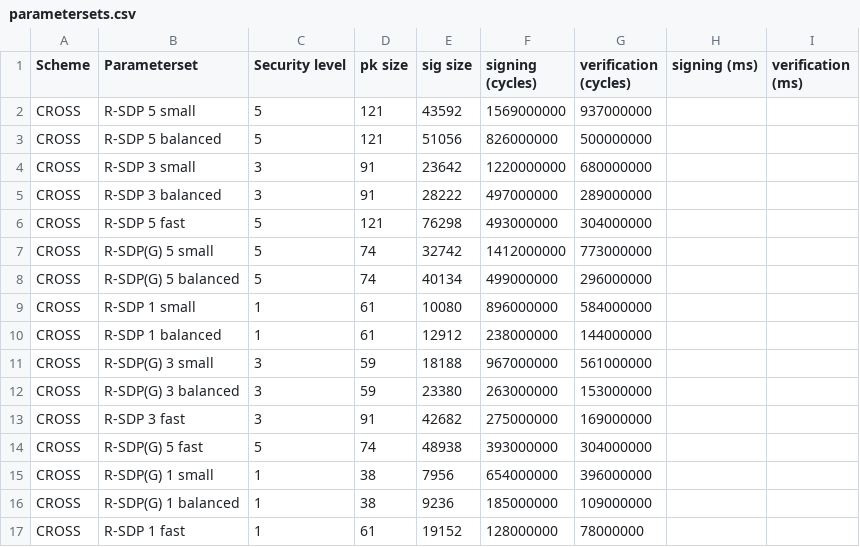
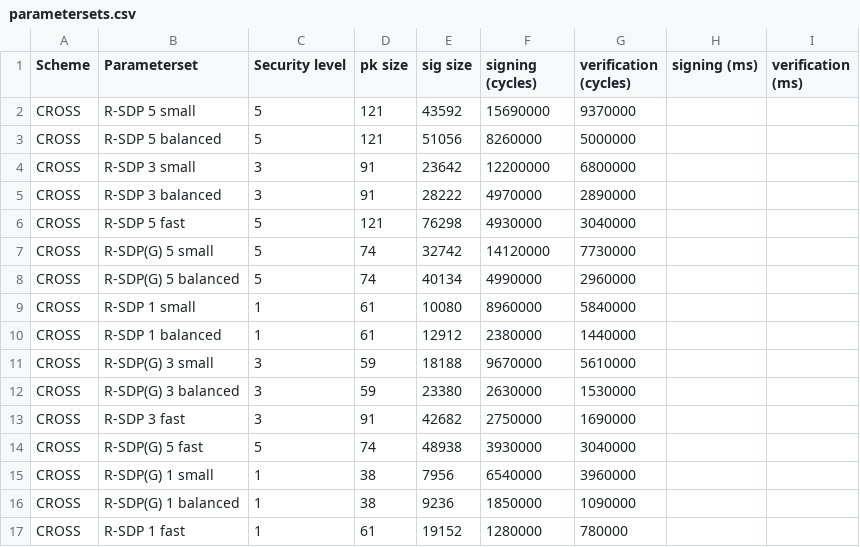
Before and after one commit to PQShield/nist-sigs-zoo, a CSV file: data/parametersets.csv, drawn as a sheet; only a part is shown; the diff covers the shown part only.

Commit message:
Fix CROSS cycles

```diff
--- a/data/parametersets.csv
+++ b/data/parametersets.csv
@@ -1,17 +1,17 @@
 Scheme,Parameterset,Security level,pk size,sig size,signing (cycles),verification (cycles),signing (ms),verification (ms)
-CROSS,R-SDP 5 small,5,121,43592,1569000000,937000000,,
-CROSS,R-SDP 5 balanced,5,121,51056,826000000,500000000,,
-CROSS,R-SDP 3 small,3,91,23642,1220000000,680000000,,
-CROSS,R-SDP 3 balanced,3,91,28222,497000000,289000000,,
-CROSS,R-SDP 5 fast,5,121,76298,493000000,304000000,,
-CROSS,R-SDP(G) 5 small,5,74,32742,1412000000,773000000,,
-CROSS,R-SDP(G) 5 balanced,5,74,40134,499000000,296000000,,
-CROSS,R-SDP 1 small,1,61,10080,896000000,584000000,,
-CROSS,R-SDP 1 balanced,1,61,12912,238000000,144000000,,
-CROSS,R-SDP(G) 3 small,3,59,18188,967000000,561000000,,
-CROSS,R-SDP(G) 3 balanced,3,59,23380,263000000,153000000,,
-CROSS,R-SDP 3 fast,3,91,42682,275000000,169000000,,
-CROSS,R-SDP(G) 5 fast,5,74,48938,393000000,304000000,,
-CROSS,R-SDP(G) 1 small,1,38,7956,654000000,396000000,,
-CROSS,R-SDP(G) 1 balanced,1,38,9236,185000000,109000000,,
-CROSS,R-SDP 1 fast,1,61,19152,128000000,78000000,,
+CROSS,R-SDP 5 small,5,121,43592,15690000,9370000,,
+CROSS,R-SDP 5 balanced,5,121,51056,8260000,5000000,,
+CROSS,R-SDP 3 small,3,91,23642,12200000,6800000,,
+CROSS,R-SDP 3 balanced,3,91,28222,4970000,2890000,,
+CROSS,R-SDP 5 fast,5,121,76298,4930000,3040000,,
+CROSS,R-SDP(G) 5 small,5,74,32742,14120000,7730000,,
+CROSS,R-SDP(G) 5 balanced,5,74,40134,4990000,2960000,,
+CROSS,R-SDP 1 small,1,61,10080,8960000,5840000,,
+CROSS,R-SDP 1 balanced,1,61,12912,2380000,1440000,,
+CROSS,R-SDP(G) 3 small,3,59,18188,9670000,5610000,,
+CROSS,R-SDP(G) 3 balanced,3,59,23380,2630000,1530000,,
+CROSS,R-SDP 3 fast,3,91,42682,2750000,1690000,,
+CROSS,R-SDP(G) 5 fast,5,74,48938,3930000,3040000,,
+CROSS,R-SDP(G) 1 small,1,38,7956,6540000,3960000,,
+CROSS,R-SDP(G) 1 balanced,1,38,9236,1850000,1090000,,
+CROSS,R-SDP 1 fast,1,61,19152,1280000,780000,,
```
Also changed, not shown: 4 edited cells elsewhere in this file.
